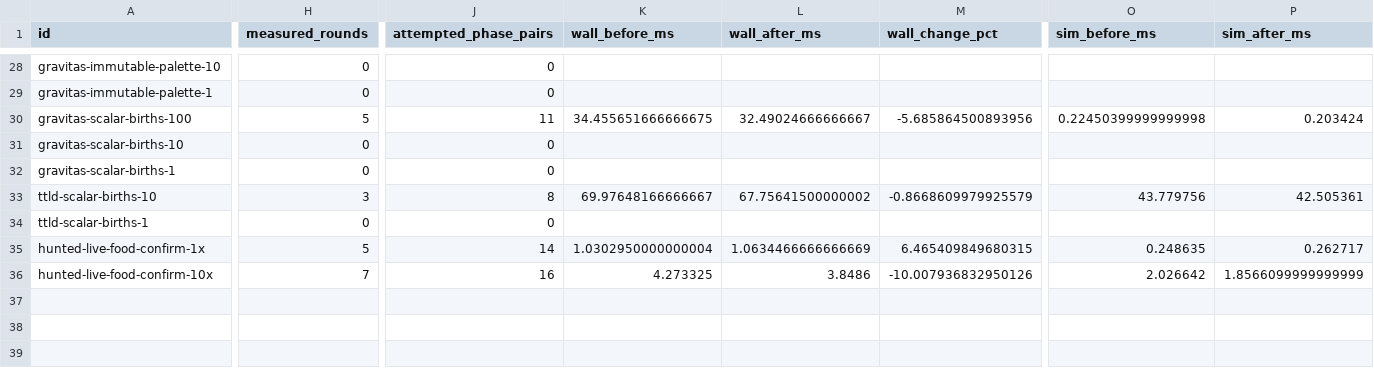
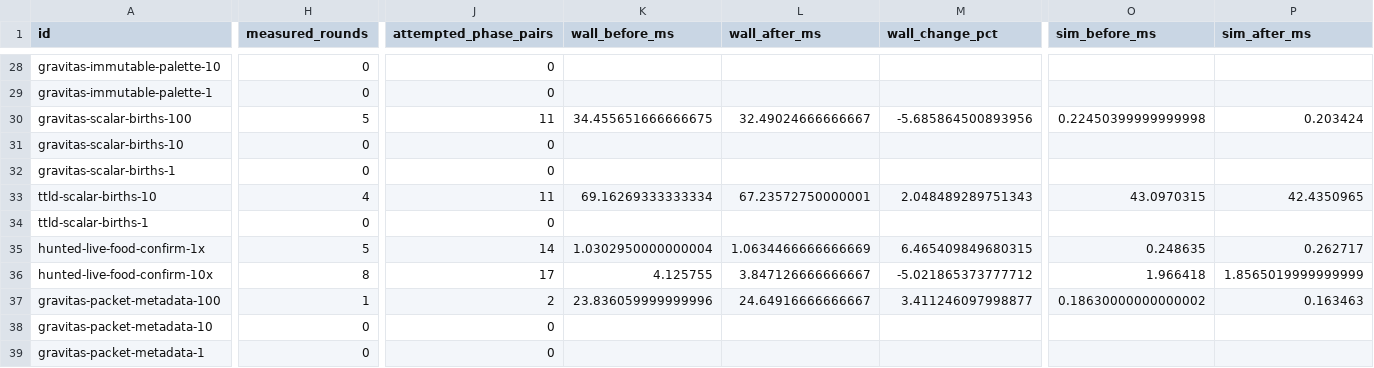
Before and after one commit to gajop/springcabal-dev, a CSV file: docs/benchmarks/2026-10-26/current/optimizations.csv, drawn as a sheet; only a part is shown, gaps mark what is left out; rows hold the shown columns only; the diff covers the shown part only; the diff names each change by its address in the sheet, - before the commit and + after, or states it on an @@ line.

Commit message:
Refresh clean production benchmark progress

```diff
--- a/docs/benchmarks/2026-10-26/current/optimizations.csv
+++ b/docs/benchmarks/2026-10-26/current/optimizations.csv
-H33 (measured_rounds): 3
+H33 (measured_rounds): 4
-J33 (attempted_phase_pairs): 8
+J33 (attempted_phase_pairs): 11
-K33 (wall_before_ms): 69.97648166666667
+K33 (wall_before_ms): 69.16269333333334
-L33 (wall_after_ms): 67.75641500000002
+L33 (wall_after_ms): 67.23572750000001
-M33 (wall_change_pct): -0.8668609979925579
+M33 (wall_change_pct): 2.048489289751343
-O33 (sim_before_ms): 43.779756
+O33 (sim_before_ms): 43.0970315
-P33 (sim_after_ms): 42.505361
+P33 (sim_after_ms): 42.4350965
-H36 (measured_rounds): 7
+H36 (measured_rounds): 8
-J36 (attempted_phase_pairs): 16
+J36 (attempted_phase_pairs): 17
-K36 (wall_before_ms): 4.273325
+K36 (wall_before_ms): 4.125755
-L36 (wall_after_ms): 3.8486
+L36 (wall_after_ms): 3.847126666666667
-M36 (wall_change_pct): -10.007936832950126
+M36 (wall_change_pct): -5.021865373777712
-O36 (sim_before_ms): 2.026642
+O36 (sim_before_ms): 1.966418
-P36 (sim_after_ms): 1.8566099999999999
+P36 (sim_after_ms): 1.8565019999999999
+row 37: gravitas-packet-metadata-100 | 1 | 2 | 23.836059999999996 | 24.64916666666667 | 3.411246097998877 | 0.18630000000000002 | 0.163463
+row 38: gravitas-packet-metadata-10 | 0 | 0
+row 39: gravitas-packet-metadata-1 | 0 | 0
```
Also changed, not shown: 11 edited cells elsewhere in this file, 4 other files.
